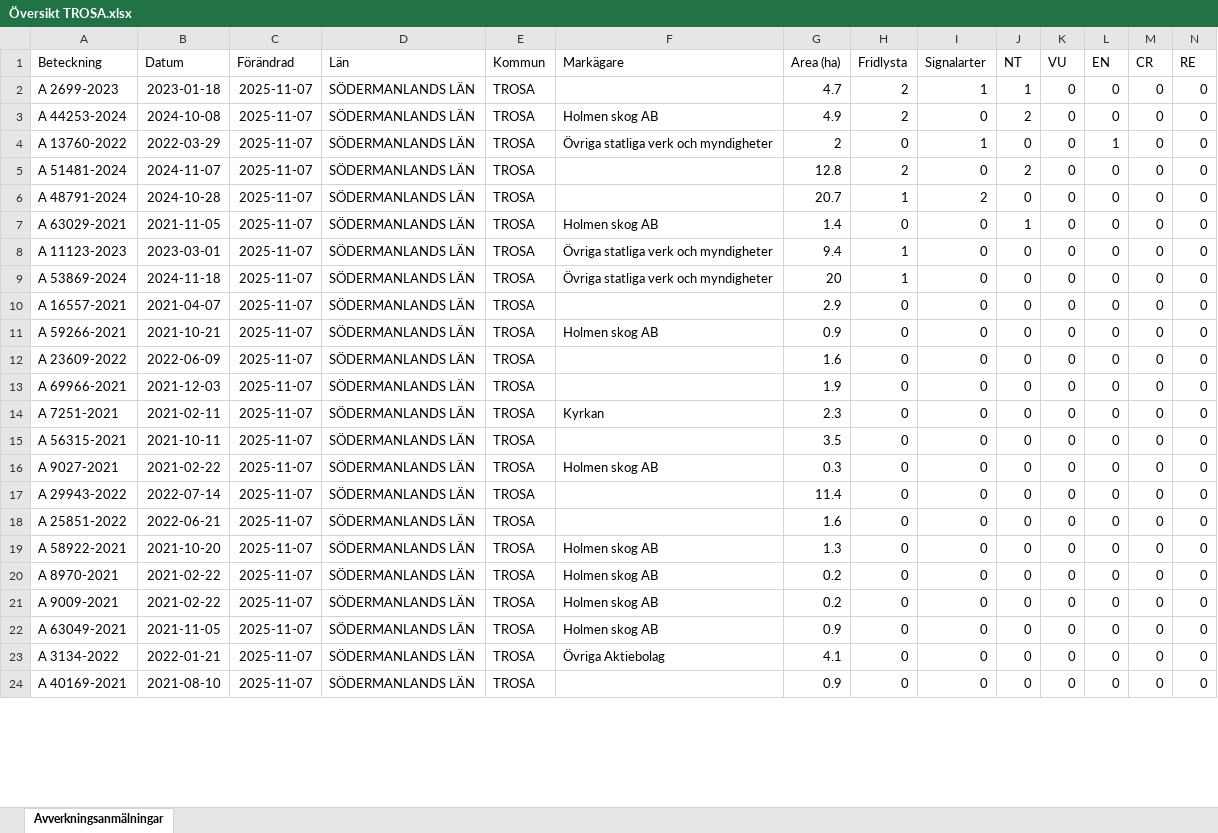
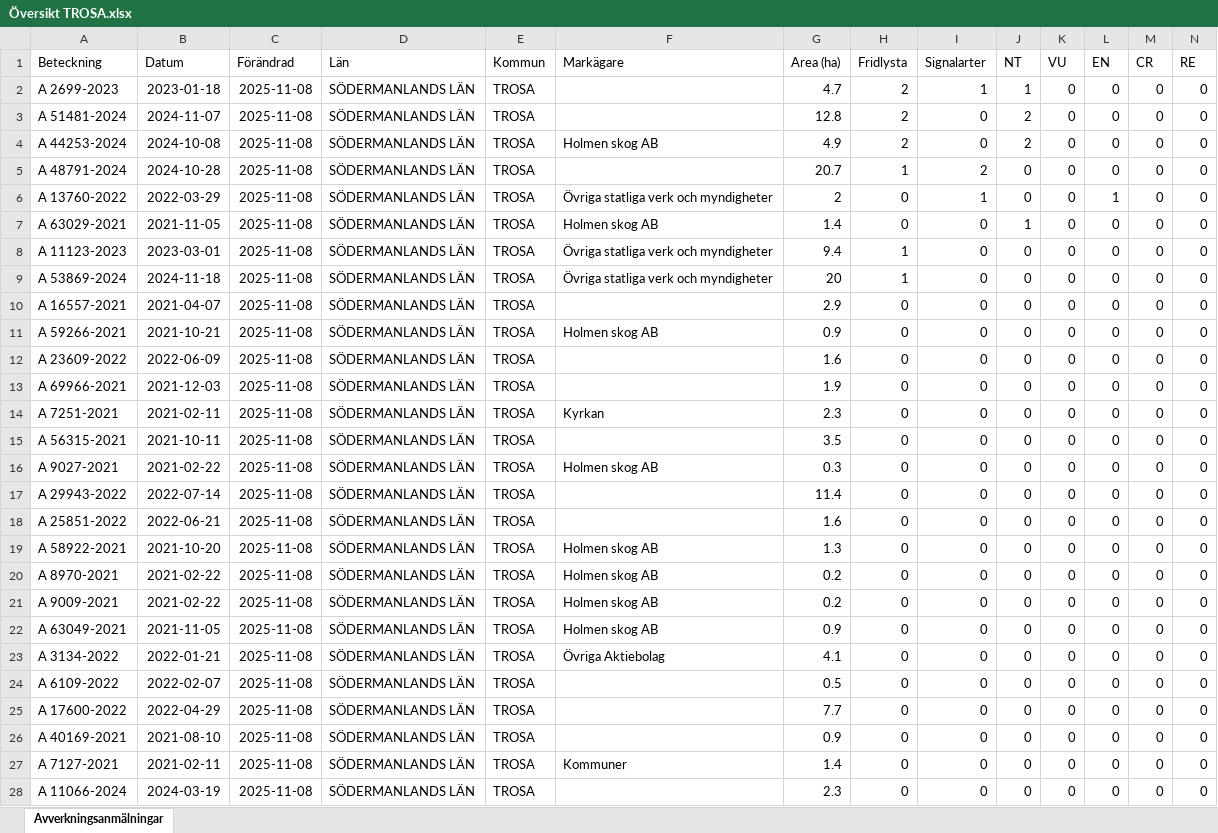
Before and after one commit to klasma/Logging_0488, an Excel workbook: Översikt TROSA.xlsx, sheet Avverkningsanmälningar, drawn as a sheet; only a part is shown; values as stored, in another font and other column widths than the file's, no borders; removed rows and columns are numbered as before the commit, all else as after; rows hold the shown columns only; the diff covers the shown part only; the diff names each change by its address in the sheet, - before the commit and + after, or states it on an @@ line.

```diff
--- a/Översikt TROSA.xlsx (sheet Avverkningsanmälningar)
+++ b/Översikt TROSA.xlsx (sheet Avverkningsanmälningar)
-C2 (Förändrad): 2025-11-07
+C2 (Förändrad): 2025-11-08
+row 3: A 51481-2024 | 2024-11-07 | 2025-11-08 | SÖDERMANLANDS LÄN | TROSA |  | 12.8 | 2 | 0 | 2 | 0 | 0 | 0 | 0
-C4 (Förändrad): 2025-11-07
+C4 (Förändrad): 2025-11-08
+row 5: A 48791-2024 | 2024-10-28 | 2025-11-08 | SÖDERMANLANDS LÄN | TROSA |  | 20.7 | 1 | 2 | 0 | 0 | 0 | 0 | 0
-C6 (Förändrad): 2025-11-07
+C6 (Förändrad): 2025-11-08
-row 5: A 51481-2024 | 2024-11-07 | 2025-11-07 | SÖDERMANLANDS LÄN | TROSA |  | 12.8 | 2 | 0 | 2 | 0 | 0 | 0 | 0
-row 6: A 48791-2024 | 2024-10-28 | 2025-11-07 | SÖDERMANLANDS LÄN | TROSA |  | 20.7 | 1 | 2 | 0 | 0 | 0 | 0 | 0
-C7:C23 (Förändrad): 2025-11-07
+C7:C23 (Förändrad): 2025-11-08
+row 24: A 6109-2022 | 2022-02-07 | 2025-11-08 | SÖDERMANLANDS LÄN | TROSA |  | 0.5 | 0 | 0 | 0 | 0 | 0 | 0 | 0
+row 25: A 17600-2022 | 2022-04-29 | 2025-11-08 | SÖDERMANLANDS LÄN | TROSA |  | 7.7 | 0 | 0 | 0 | 0 | 0 | 0 | 0
-C26 (Förändrad): 2025-11-07
+C26 (Förändrad): 2025-11-08
+row 27: A 7127-2021 | 2021-02-11 | 2025-11-08 | SÖDERMANLANDS LÄN | TROSA | Kommuner | 1.4 | 0 | 0 | 0 | 0 | 0 | 0 | 0
+row 28: A 11066-2024 | 2024-03-19 | 2025-11-08 | SÖDERMANLANDS LÄN | TROSA |  | 2.3 | 0 | 0 | 0 | 0 | 0 | 0 | 0
```
Also changed, not shown: 12 added rows, 14 removed rows and 126 edited cells elsewhere in this sheet, artfynd/A 11123-2023 artfynd.xlsx, artfynd/A 13760-2022 artfynd.xlsx, 44 other files.
